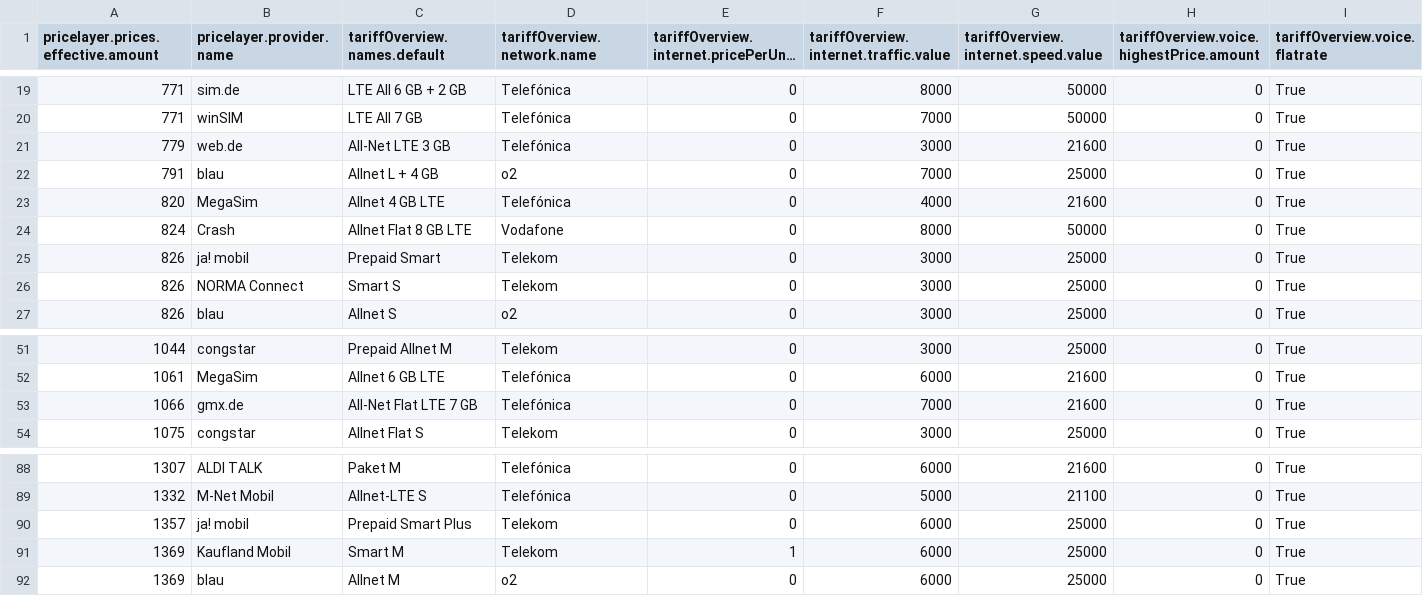
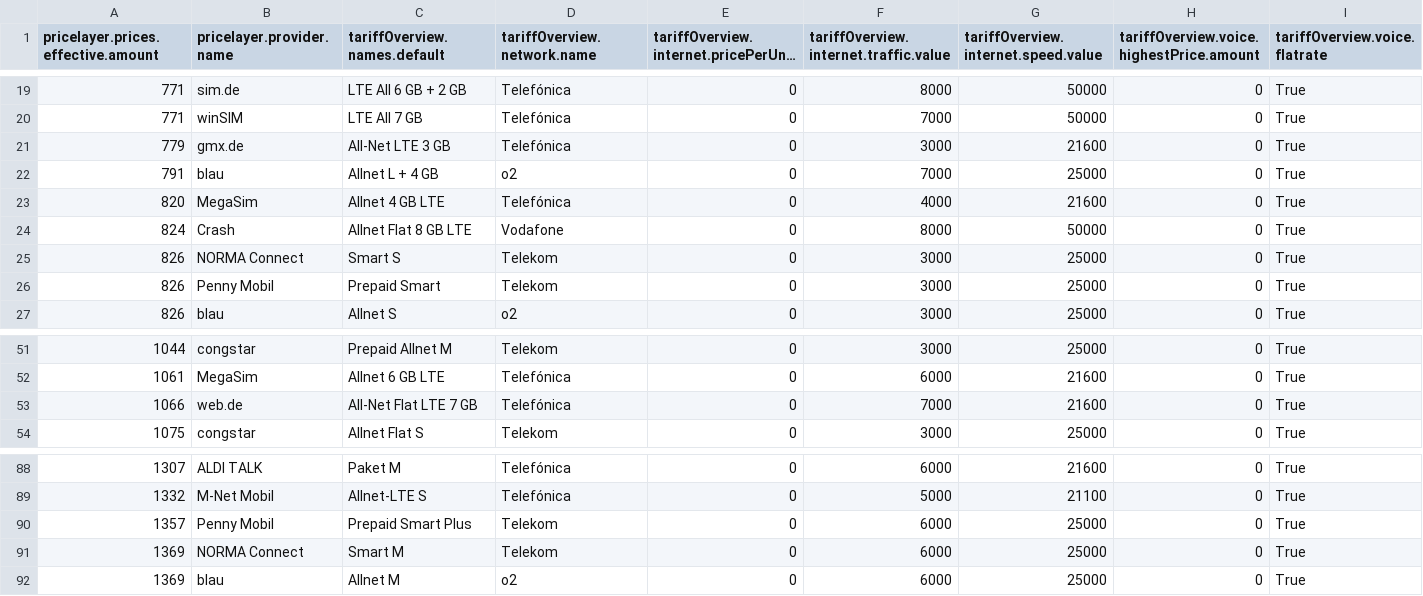
Before and after one commit to pcjedi/check24, a CSV file: rows-simple.csv, drawn as a sheet; only a part is shown, gaps mark what is left out; long unchanged cells end in …; removed rows and columns are numbered as before the commit, all else as after; rows hold the shown columns only; the diff names each change by its address in the sheet, - before the commit and + after, or states it on an @@ line.

```diff
--- a/rows-simple.csv
+++ b/rows-simple.csv
-B21 (pricelayer.provider.name): web.de
+B21 (pricelayer.provider.name): gmx.de
-row 25: 826 | ja! mobil | Prepaid Smart | Telekom | 0 | 3000 | 25000 | 0 | True
+row 26: 826 | Penny Mobil | Prepaid Smart | Telekom | 0 | 3000 | 25000 | 0 | True
-B53 (pricelayer.provider.name): gmx.de
+B53 (pricelayer.provider.name): web.de
-B90 (pricelayer.provider.name): ja! mobil
+B90 (pricelayer.provider.name): Penny Mobil
-B91 (pricelayer.provider.name): Kaufland Mobil
+B91 (pricelayer.provider.name): NORMA Connect
-E91: 1
+E91: 0
```
Also changed, not shown: rows-adjusted.csv, rows.csv.
